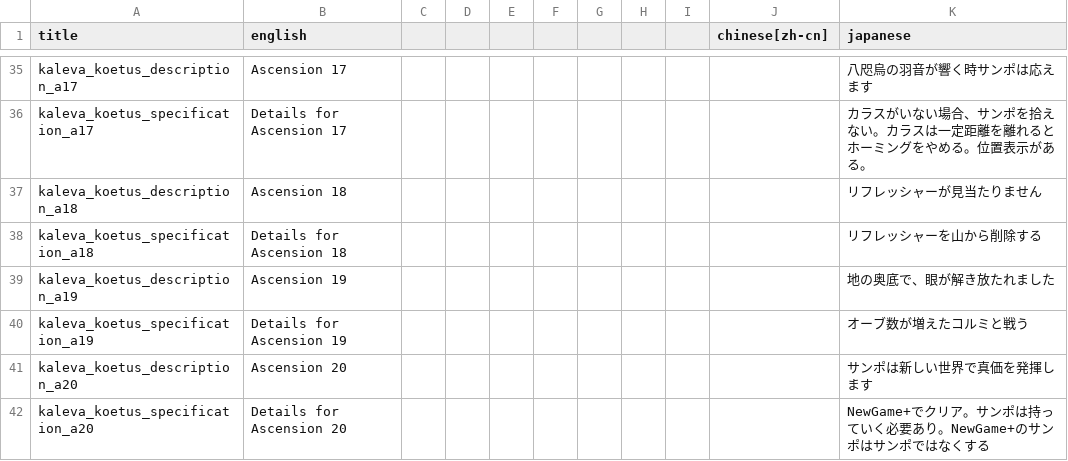
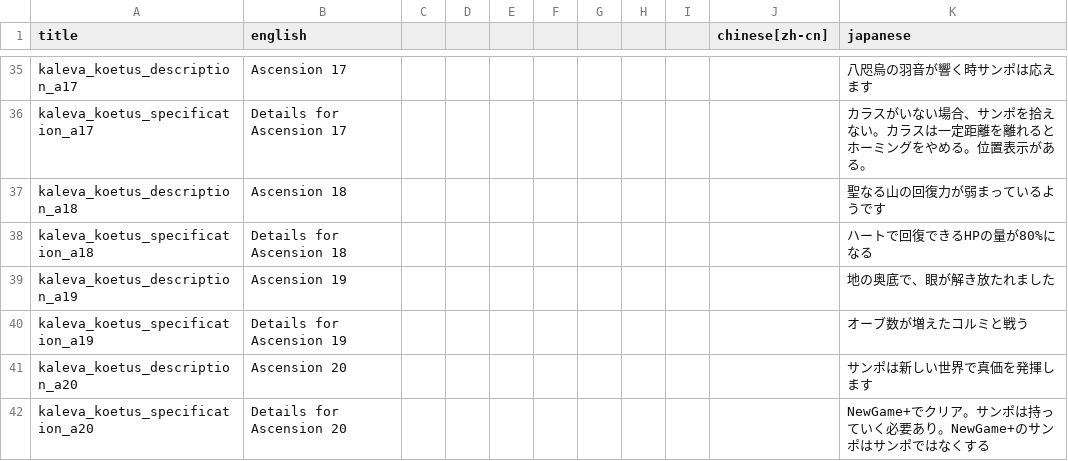
Before and after one commit to den3606/kaleva_koetus, a CSV file: files/translations/common.csv, drawn as a sheet; only a part is shown, gaps mark what is left out.

Commit message:
:sparkles: add a18 text

```diff
--- a/files/translations/common.csv
+++ b/files/translations/common.csv
@@ -36,4 +36,4 @@ kaleva_koetus_description_a17,Ascension 17,,,,,,,,,八咫烏の羽音が響く
 kaleva_koetus_specification_a17,Details for Ascension 17,,,,,,,,,カラスがいない場合、サンポを拾えない。カラスは一定距離を離れるとホーミングをやめる。位置表示がある。,,,,,
-kaleva_koetus_description_a18,Ascension 18,,,,,,,,,リフレッシャーが見当たりません,,,,,
-kaleva_koetus_specification_a18,Details for Ascension 18,,,,,,,,,リフレッシャーを山から削除する,,,,,
+kaleva_koetus_description_a18,Ascension 18,,,,,,,,,聖なる山の回復力が弱まっているようです,,,,,
+kaleva_koetus_specification_a18,Details for Ascension 18,,,,,,,,,ハートで回復できるHPの量が80%になる,,,,,
 kaleva_koetus_description_a19,Ascension 19,,,,,,,,,地の奥底で、眼が解き放たれました,,,,,
```
